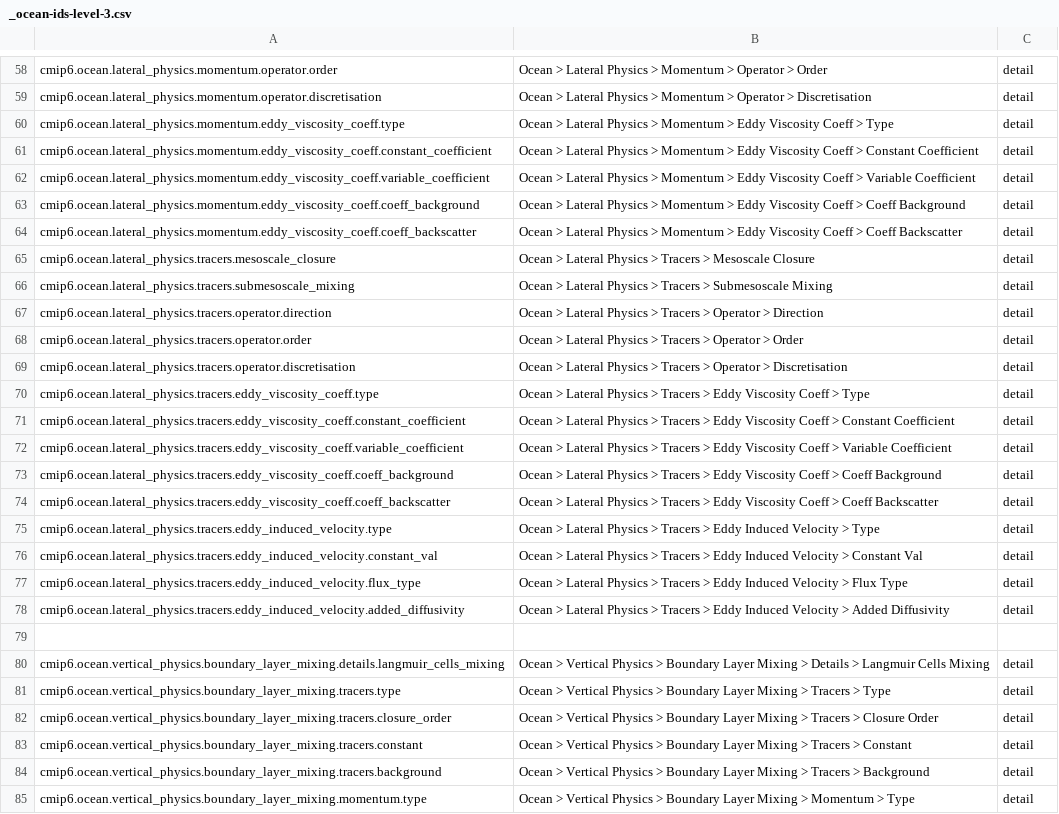
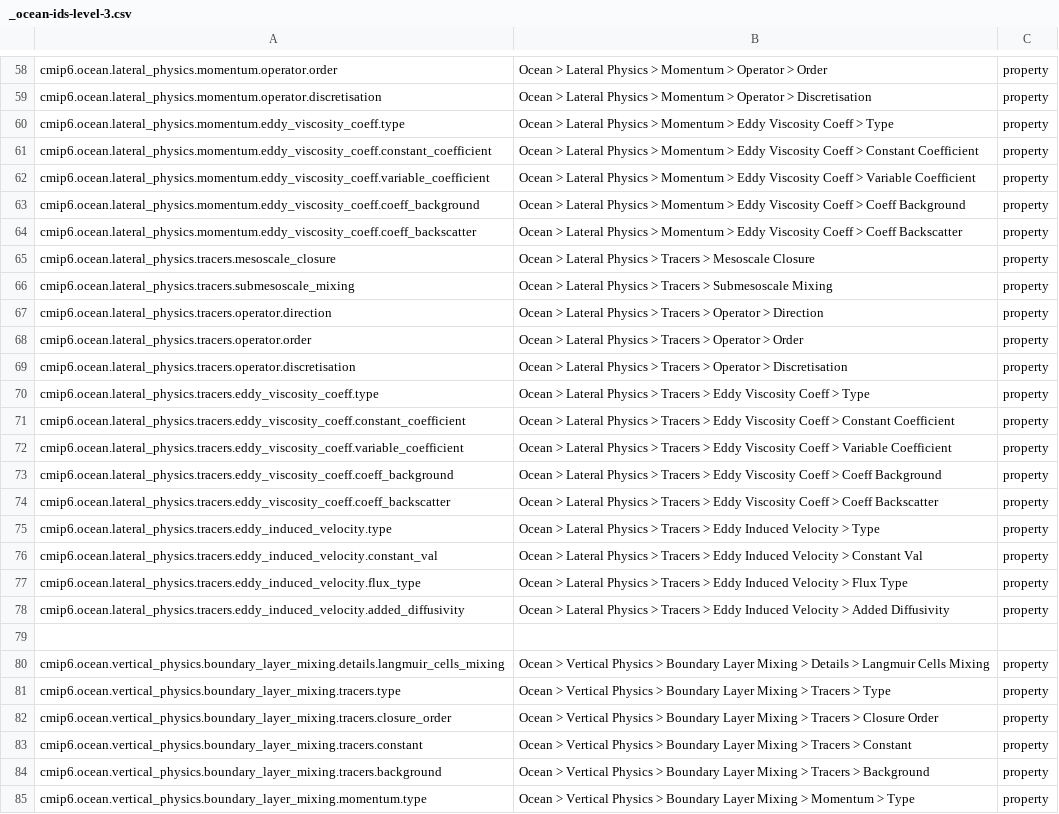
Before and after one commit to ES-DOC/cmip6-specializations-ocean, a CSV file: _ocean-ids-level-3.csv, drawn as a sheet; only a part is shown, gaps mark what is left out; the diff covers the shown part only; the diff names each change by its address in the sheet, - before the commit and + after, or states it on an @@ line.

```diff
--- a/_ocean-ids-level-3.csv
+++ b/_ocean-ids-level-3.csv
-C58:C78: detail
+C58:C78: property
-C80:C85: detail
+C80:C85: property
```
Also changed, not shown: 86 edited cells elsewhere in this file, _ocean-ids-level-2.csv, 10 other files.
